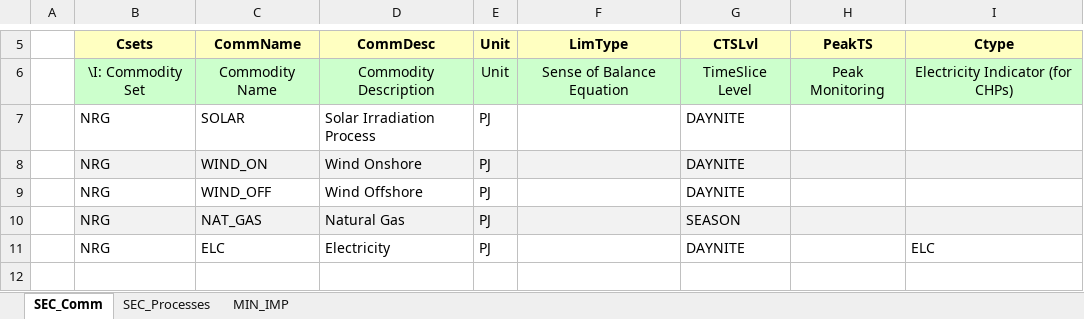
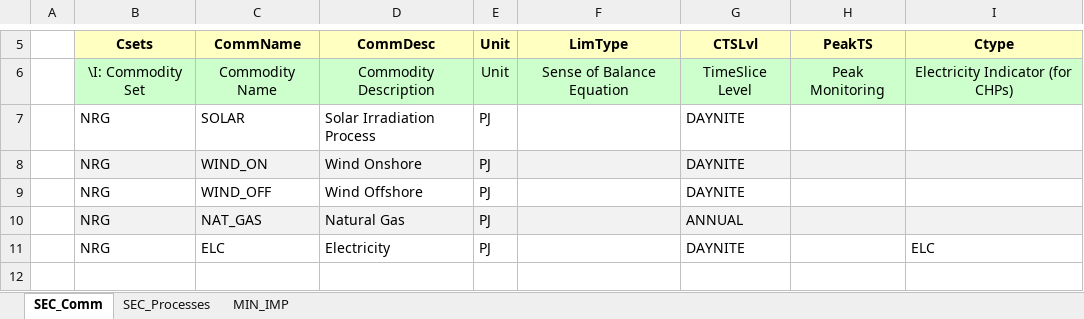
Before and after one commit to timlhe/First, an Excel workbook: VT_Model_SUP_V01.xlsx, sheet SEC_Comm, drawn as a sheet; only a part is shown, gaps mark what is left out; values as stored, in another font and other column widths than the file's, no borders; the diff names each change by its address in the sheet, - before the commit and + after, or states it on an @@ line.

```diff
--- a/VT_Model_SUP_V01.xlsx (sheet SEC_Comm)
+++ b/VT_Model_SUP_V01.xlsx (sheet SEC_Comm)
-G10 (CTSLvl): SEASON
+G10 (CTSLvl): ANNUAL
```
Also changed, not shown: sheet SEC_Processes, VT_Model_DMD_V01.xlsx, 1 other file.
